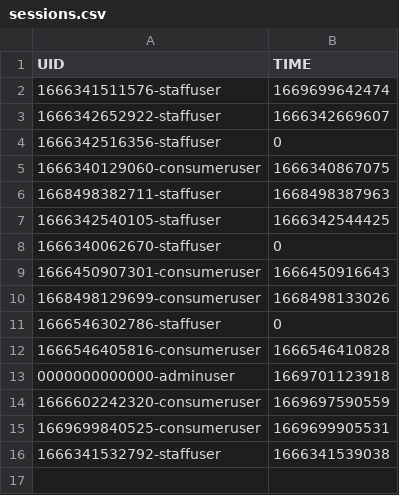
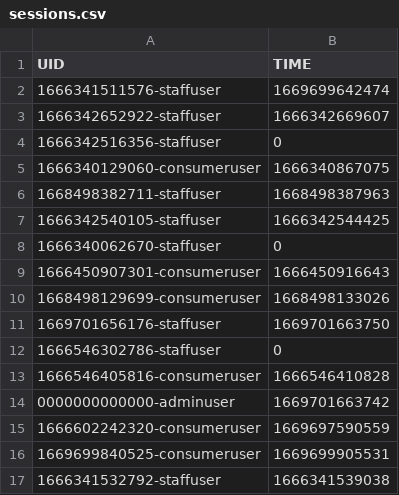
Before and after one commit to naiithink/ku-2022-01418211-oakcoding, a CSV file: data/sessions.csv, drawn as a sheet.

```diff
--- a/data/sessions.csv
+++ b/data/sessions.csv
@@ -10,5 +10,6 @@
 "1668498129699-consumeruser","1668498133026"
+"1669701656176-staffuser","1669701663750"
 "1666546302786-staffuser","0"
 "1666546405816-consumeruser","1666546410828"
-"0000000000000-adminuser","1669701123918"
+"0000000000000-adminuser","1669701663742"
 "1666602242320-consumeruser","1669697590559"
```
Also changed, not shown: data/passwd.csv, data/users.csv, 1 other file.
